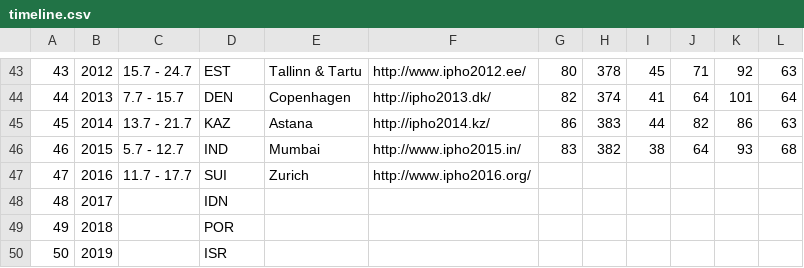
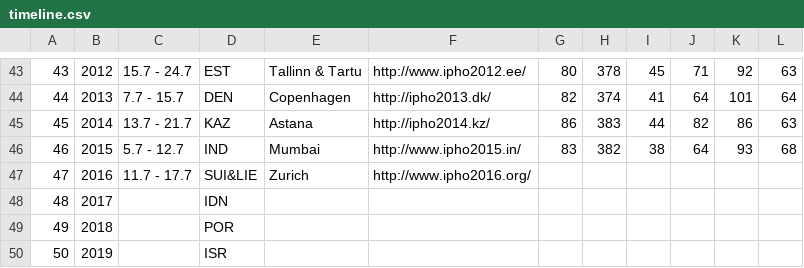
Before and after one commit to abeakkas/ipho-unofficial.org, a CSV file: src/database/timeline.csv, drawn as a sheet; only a part is shown, gaps mark what is left out.

```diff
--- a/src/database/timeline.csv
+++ b/src/database/timeline.csv
@@ -46,3 +46,3 @@
 46,2015,5.7 - 12.7,IND,Mumbai,http://www.ipho2015.in/,83,382,38,64,93,68
-47,2016,11.7 - 17.7,SUI,Zurich,http://www.ipho2016.org/,,,,,,
+47,2016,11.7 - 17.7,SUI&LIE,Zurich,http://www.ipho2016.org/,,,,,,
 48,2017,,IDN,,,,,,,,
```
Also changed, not shown: 58 other files.
